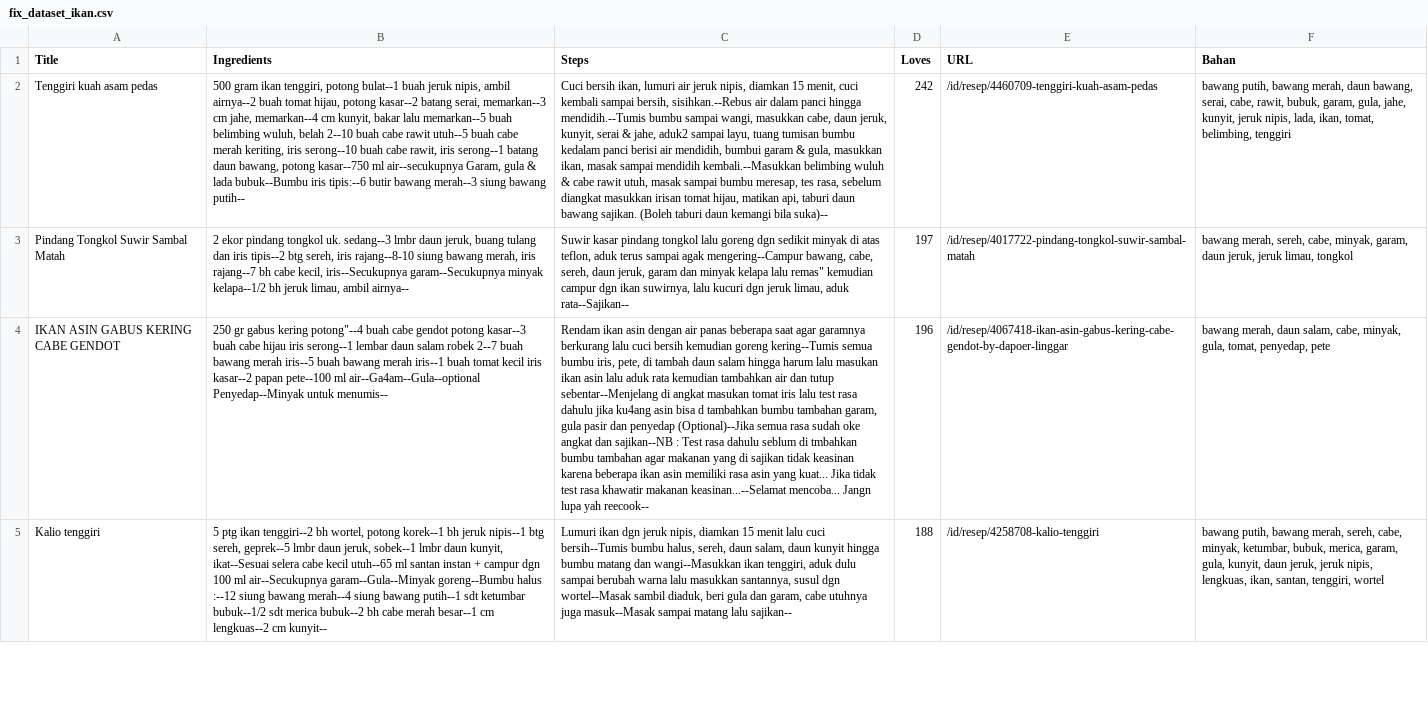
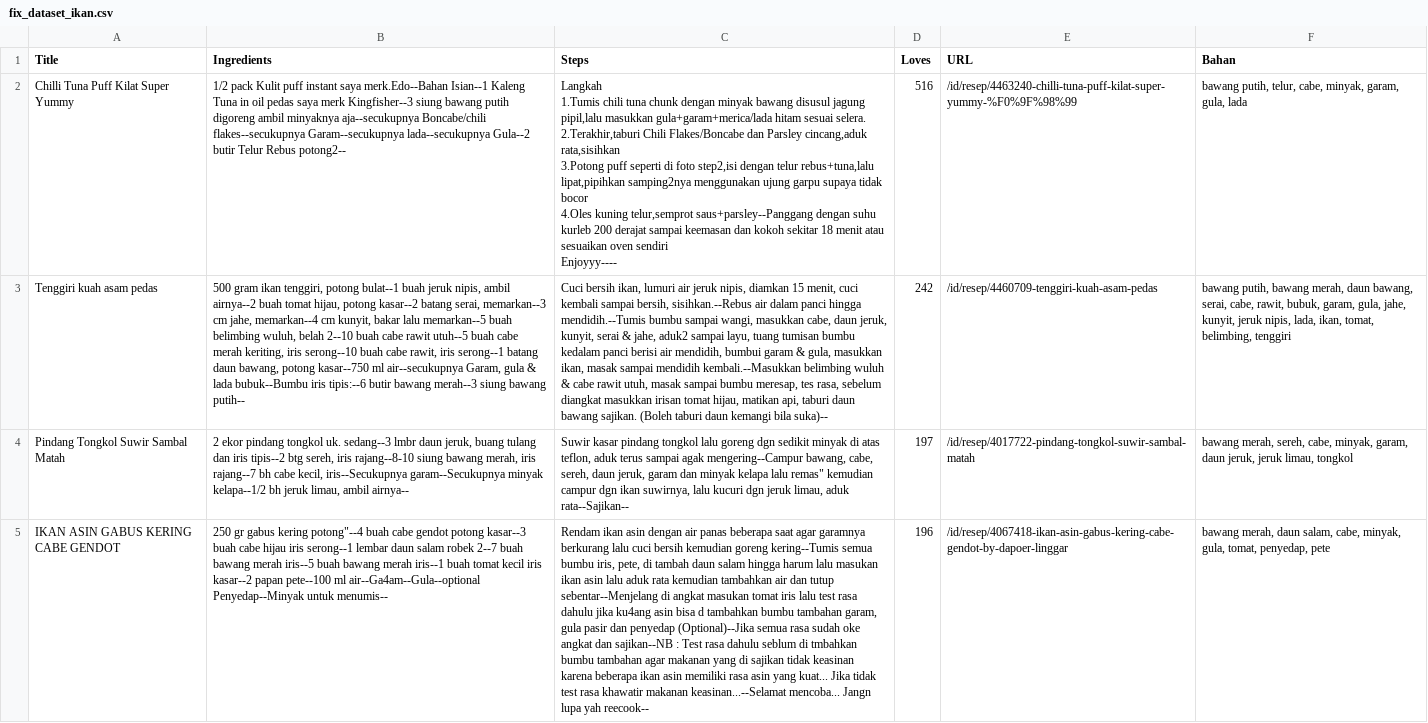
Before and after one commit to tio-ngr/remara-project, a CSV file: new_dataset/fix_dataset_ikan.csv, drawn as a sheet; only a part is shown; the shorter side is filled out with more unchanged rows; ↵ is a line break in a cell; the diff names each change by its address in the sheet, - before the commit and + after, or states it on an @@ line.

Commit message:
cleaned datasets

```diff
--- a/new_dataset/fix_dataset_ikan.csv
+++ b/new_dataset/fix_dataset_ikan.csv
+row 2: Chilli Tuna Puff Kilat Super Yummy | 1/2 pack Kulit puff instant saya merk.Edo--Bahan Isian--1 Kaleng Tuna in oil pedas saya merk Kingfisher--3 siung bawang putih digoreng ambil minyaknya aja--secukupnya Boncabe/chili flakes--secukupnya Garam--secukupnya lada--secukupnya Gula--2 butir Telur Rebus potong2-- | Langkah ↵ 1.Tumis chili tuna chunk dengan minyak bawang disusul jagung pipil,lalu masukkan gula+garam+merica/lada hitam sesuai selera. ↵ 2.Terakhir,taburi Chili Flakes/Boncabe dan Parsley cincang,aduk rata,sisihkan ↵ 3.Potong puff seperti di foto step2,isi dengan telur rebus+tuna,lalu lipat,pipihkan samping2nya menggunakan ujung garpu supaya tidak bocor ↵ 4.Oles kuning telur,semprot saus+parsley--Panggang dengan suhu kurleb 200 derajat sampai keemasan dan kokoh sekitar 18 menit atau sesuaikan oven sendiri ↵ Enjoyyy---- | 516 | /id/resep/4463240-chilli-tuna-puff-kilat-super-yummy-%F0%9F%98%99 | bawang putih, telur, cabe, minyak, garam, gula, lada
```
